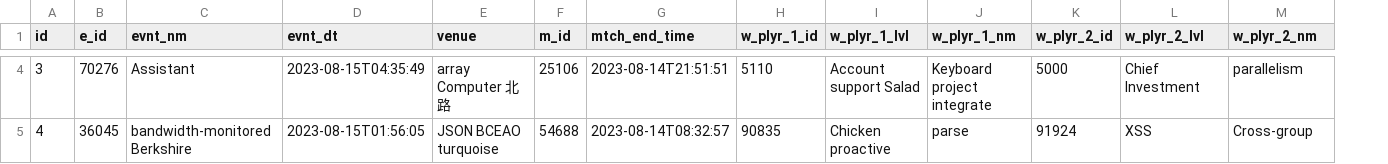
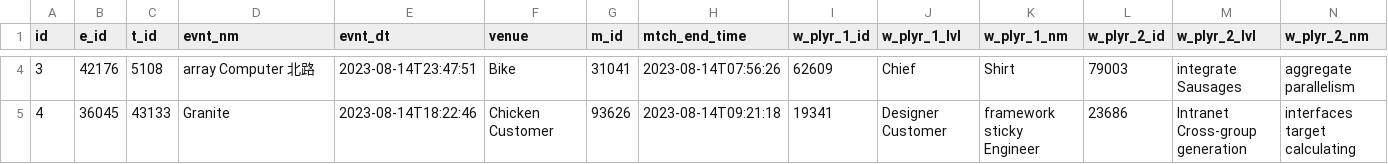
Before and after one commit to weichieh09/pbl230801, a CSV file: src/main/resources/config/liquibase/fake-data/vw_wcc_701_result.csv, drawn as a sheet; only a part is shown, gaps mark what is left out; addresses are those after the commit; the diff covers the shown part only; the diff names each change by its address in the sheet, - before the commit and + after, or states it on an @@ line.

```diff
--- a/src/main/resources/config/liquibase/fake-data/vw_wcc_701_result.csv
+++ b/src/main/resources/config/liquibase/fake-data/vw_wcc_701_result.csv
+column C (t_id), rows 4-5: 5108 | 43133
-B4 (e_id): 70276
+B4 (e_id): 42176
-D4 (evnt_nm): Assistant
+D4 (evnt_nm): array Computer 北路
-E4 (evnt_dt): 2023-08-15T04:35:49
+E4 (evnt_dt): 2023-08-14T23:47:51
-F4 (venue): array Computer 北路
+F4 (venue): Bike
-G4 (m_id): 25106
+G4 (m_id): 31041
-H4 (mtch_end_time): 2023-08-14T21:51:51
+H4 (mtch_end_time): 2023-08-14T07:56:26
-I4 (w_plyr_1_id): 5110
+I4 (w_plyr_1_id): 62609
-J4 (w_plyr_1_lvl): Account support Salad
+J4 (w_plyr_1_lvl): Chief
-K4 (w_plyr_1_nm): Keyboard project integrate
+K4 (w_plyr_1_nm): Shirt
-L4 (w_plyr_2_id): 5000
+L4 (w_plyr_2_id): 79003
-M4 (w_plyr_2_lvl): Chief Investment
+M4 (w_plyr_2_lvl): integrate Sausages
-N4 (w_plyr_2_nm): parallelism
+N4 (w_plyr_2_nm): aggregate parallelism
-D5 (evnt_nm): bandwidth-monitored Berkshire
+D5 (evnt_nm): Granite
-E5 (evnt_dt): 2023-08-15T01:56:05
+E5 (evnt_dt): 2023-08-14T18:22:46
-F5 (venue): JSON BCEAO turquoise
+F5 (venue): Chicken Customer
-G5 (m_id): 54688
+G5 (m_id): 93626
-H5 (mtch_end_time): 2023-08-14T08:32:57
+H5 (mtch_end_time): 2023-08-14T09:21:18
-I5 (w_plyr_1_id): 90835
+I5 (w_plyr_1_id): 19341
-J5 (w_plyr_1_lvl): Chicken proactive
+J5 (w_plyr_1_lvl): Designer Customer
-K5 (w_plyr_1_nm): parse
+K5 (w_plyr_1_nm): framework sticky Engineer
-L5 (w_plyr_2_id): 91924
+L5 (w_plyr_2_id): 23686
-M5 (w_plyr_2_lvl): XSS
+M5 (w_plyr_2_lvl): Intranet Cross-group generation
-N5 (w_plyr_2_nm): Cross-group
+N5 (w_plyr_2_nm): interfaces target calculating
```
Also changed, not shown: 156 edited cells elsewhere in this file, 18 other files.
